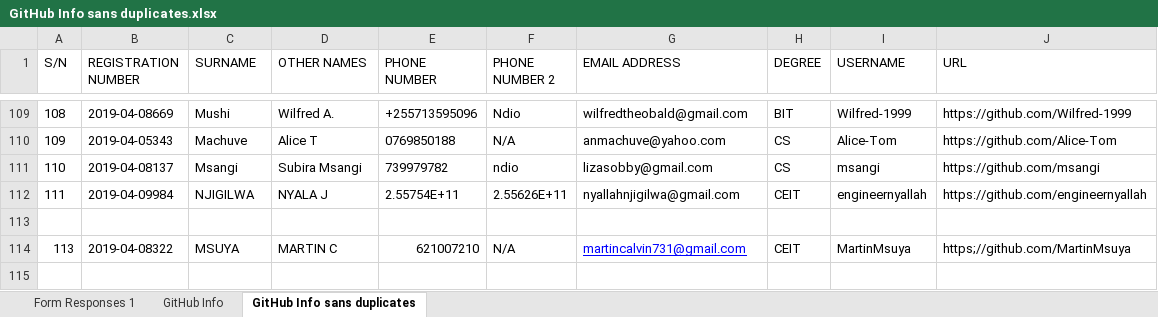
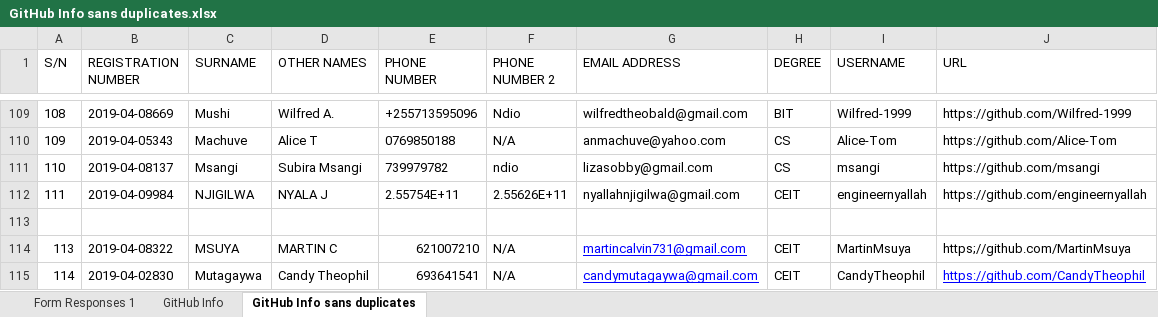
Before and after one commit to jlungo/staffcard, an Excel workbook: CS335/GitHub Info sans duplicates.xlsx, sheet GitHub Info sans duplicates, drawn as a sheet; only a part is shown, gaps mark what is left out; values as stored, in another font and other column widths than the file's, no borders; the diff names each change by its address in the sheet, - before the commit and + after, or states it on an @@ line.

Commit message:
added my name

```diff
--- a/CS335/GitHub Info sans duplicates.xlsx (sheet GitHub Info sans duplicates)
+++ b/CS335/GitHub Info sans duplicates.xlsx (sheet GitHub Info sans duplicates)
+row 115: 114 | 2019-04-02830 | Mutagaywa | Candy Theophil | 693641541 | N/A | candymutagaywa@gmail.com | CEIT | CandyTheophil | https://github.com/CandyTheophil
```
